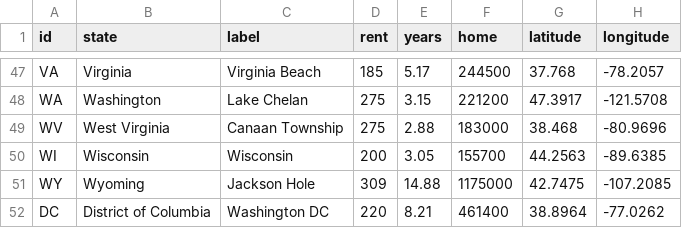
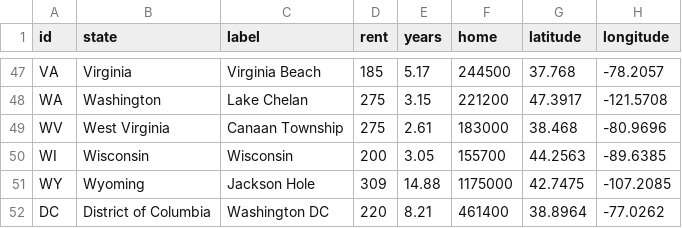
Before and after one commit to DwellableData/dwellabledata.github.io, a TSV file: purchase-to-profit/statemediandata.tsv, drawn as a sheet; only a part is shown, gaps mark what is left out.

Commit message:
update break-even for canaan

```diff
--- a/purchase-to-profit/statemediandata.tsv
+++ b/purchase-to-profit/statemediandata.tsv
@@ -48,3 +48,3 @@ VA	Virginia	Virginia Beach	185	5.17	244500	37.768	-78.2057
 WA	Washington	Lake Chelan	275	3.15	221200	47.3917	-121.5708
-WV	West Virginia	Canaan Township	275	2.88	183000	38.468	-80.9696
+WV	West Virginia	Canaan Township	275	2.61	183000	38.468	-80.9696
 WI	Wisconsin	Wisconsin	200	3.05	155700	44.2563	-89.6385
```
